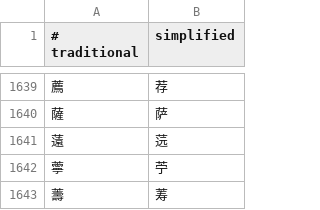
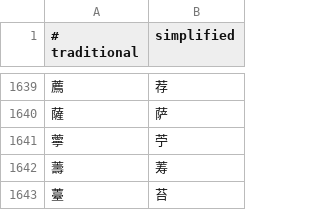
Before and after one commit to xylplm/zhconv-go, a TSV file: dict/chars.tsv, drawn as a sheet; only a part is shown, gaps mark what is left out; the shorter side is filled out with more unchanged rows.

```diff
--- a/dict/chars.tsv
+++ b/dict/chars.tsv
@@ -1640,3 +1640,2 @@
 薩	萨
-薳	䓕
 薴	苧
```
Also changed, not shown: table/chars.tsv, 4 other files.
